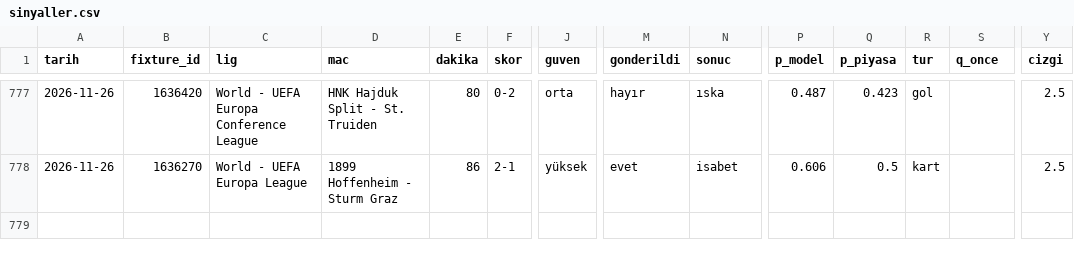
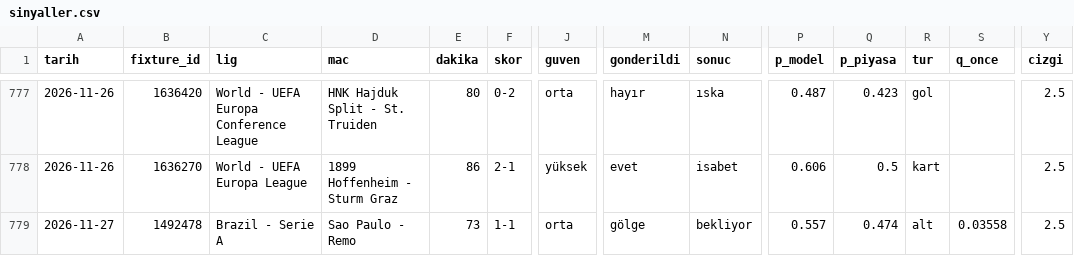
Before and after one commit to leaderofhorde1/Gol-Analizi, a CSV file: data/sinyaller.csv, drawn as a sheet; only a part is shown, gaps mark what is left out; rows hold the shown columns only; the diff names each change by its address in the sheet, - before the commit and + after, or states it on an @@ line.

```diff
--- a/data/sinyaller.csv
+++ b/data/sinyaller.csv
+row 779: 2026-11-27 | 1492478 | Brazil - Serie A | Sao Paulo - Remo | 73 | 1-1 | orta | gölge | bekliyor | 0.557 | 0.474 | alt | 0.03558 | 2.5
```
Also changed, not shown: 2 other files.
